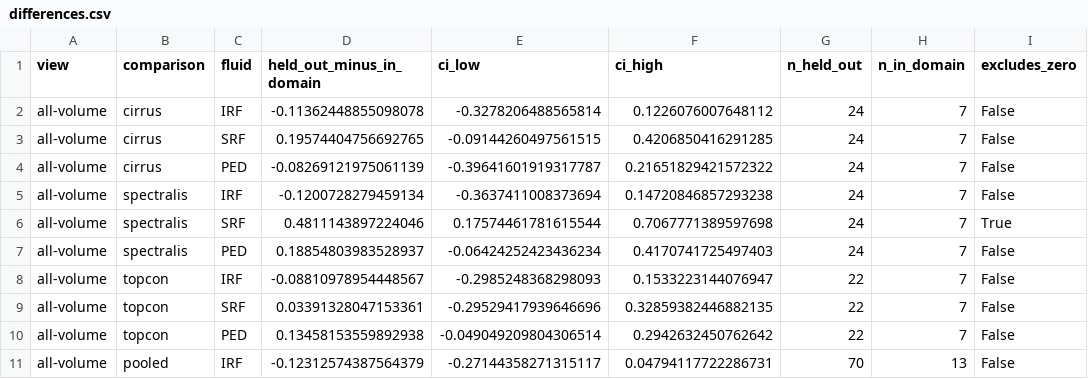
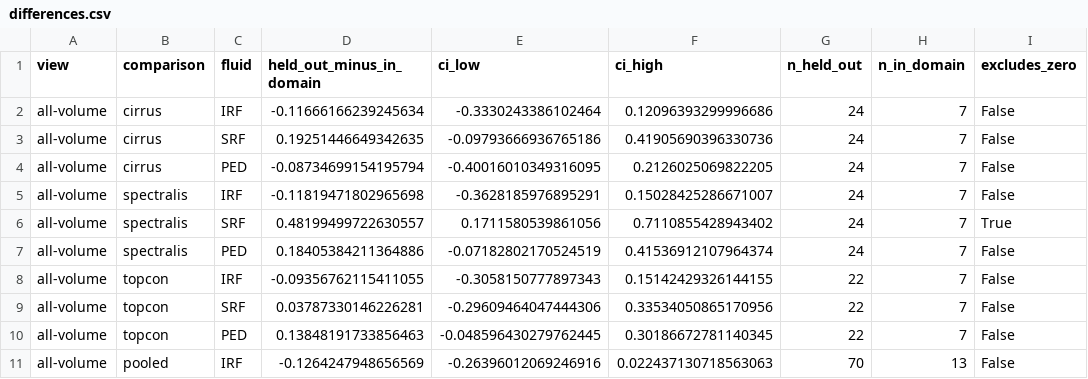
Before and after one commit to Anurag-YadavIIH/retinal-oct-fluid-segmentation, a CSV file: site/data/differences.csv, drawn as a sheet; only a part is shown; the diff covers the shown part only.

```diff
--- a/site/data/differences.csv
+++ b/site/data/differences.csv
@@ -1,11 +1,11 @@
 view,comparison,fluid,held_out_minus_in_domain,ci_low,ci_high,n_held_out,n_in_domain,excludes_zero
-all-volume,cirrus,IRF,-0.11362448855098078,-0.3278206488565814,0.1226076007648112,24,7,False
-all-volume,cirrus,SRF,0.19574404756692765,-0.09144260497561515,0.4206850416291285,24,7,False
-all-volume,cirrus,PED,-0.08269121975061139,-0.39641601919317787,0.21651829421572322,24,7,False
-all-volume,spectralis,IRF,-0.1200728279459134,-0.3637411008373694,0.14720846857293238,24,7,False
-all-volume,spectralis,SRF,0.4811143897224046,0.17574461781615544,0.7067771389597698,24,7,True
-all-volume,spectralis,PED,0.18854803983528937,-0.06424252423436234,0.4170741725497403,24,7,False
-all-volume,topcon,IRF,-0.08810978954448567,-0.2985248368298093,0.1533223144076947,22,7,False
-all-volume,topcon,SRF,0.03391328047153361,-0.29529417939646696,0.32859382446882135,22,7,False
-all-volume,topcon,PED,0.13458153559892938,-0.049049209804306514,0.2942632450762642,22,7,False
-all-volume,pooled,IRF,-0.12312574387564379,-0.27144358271315117,0.04794117722286731,70,13,False
+all-volume,cirrus,IRF,-0.11666166239245634,-0.3330243386102464,0.12096393299996686,24,7,False
+all-volume,cirrus,SRF,0.19251446649342635,-0.09793666936765186,0.41905690396330736,24,7,False
+all-volume,cirrus,PED,-0.08734699154195794,-0.40016010349316095,0.2126025069822205,24,7,False
+all-volume,spectralis,IRF,-0.11819471802965698,-0.3628185976895291,0.15028425286671007,24,7,False
+all-volume,spectralis,SRF,0.48199499722630557,0.1711580539861056,0.7110855428943402,24,7,True
+all-volume,spectralis,PED,0.18405384211364886,-0.07182802170524519,0.41536912107964374,24,7,False
+all-volume,topcon,IRF,-0.09356762115411055,-0.3058150777897343,0.15142429326144155,22,7,False
+all-volume,topcon,SRF,0.03787330146226281,-0.29609464047444306,0.33534050865170956,22,7,False
+all-volume,topcon,PED,0.13848191733856463,-0.048596430279762445,0.30186672781140345,22,7,False
+all-volume,pooled,IRF,-0.1264247948656569,-0.26396012069246916,0.022437130718563063,70,13,False
```
Also changed, not shown: 42 edited cells elsewhere in this file, site/data/per_scan.csv, site/data/results_per_run.csv, 29 other files.
